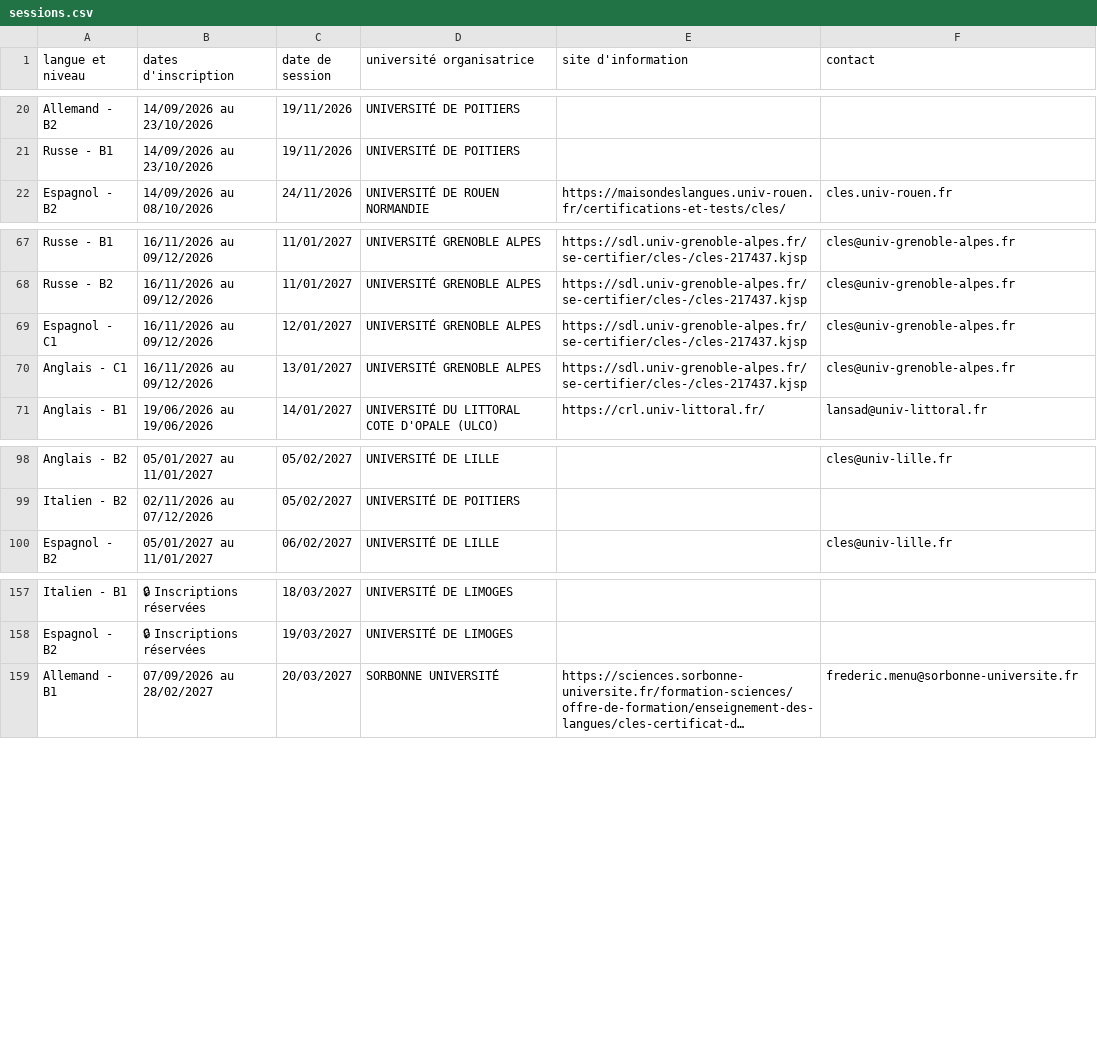
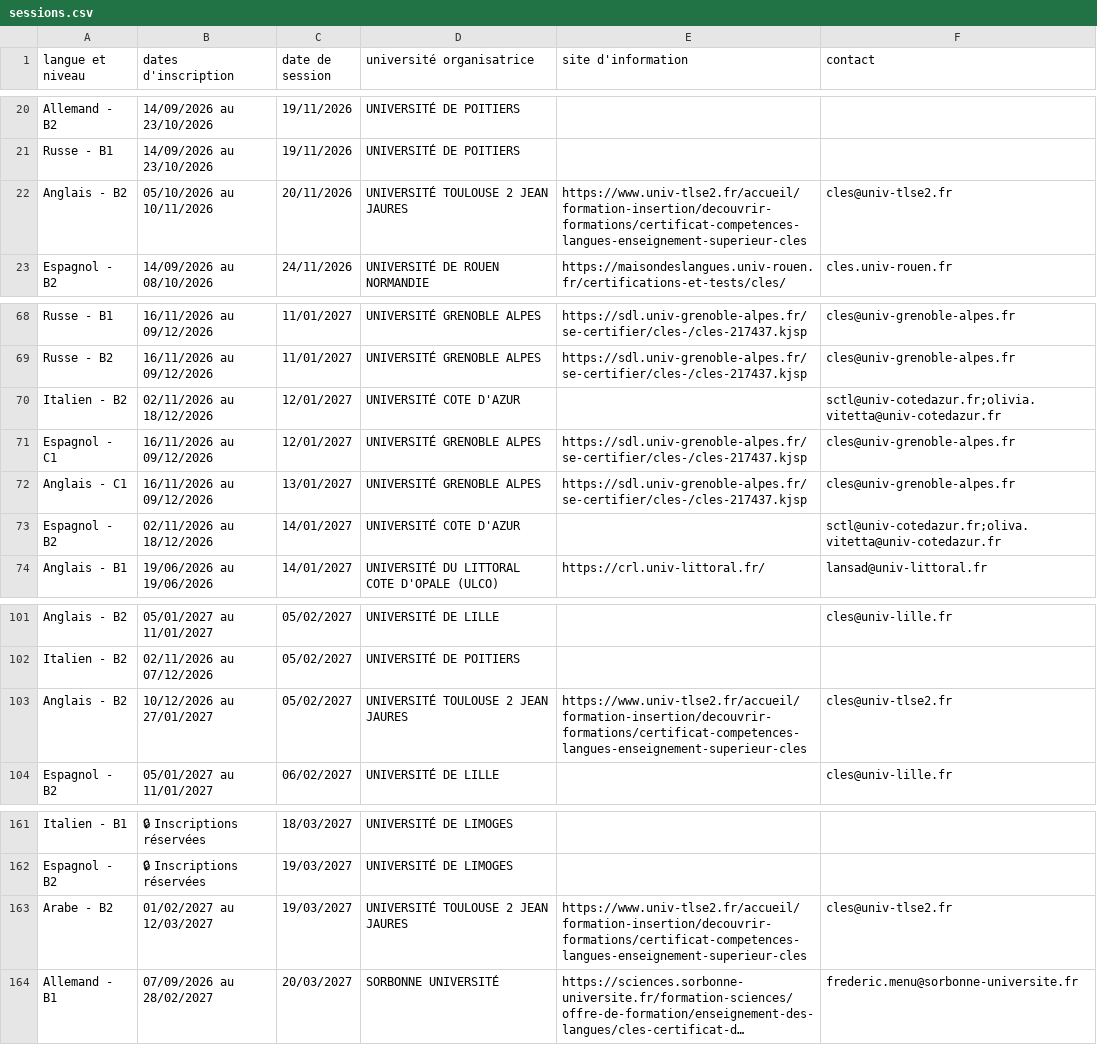
Before and after one commit to certification-cles/sessions, a CSV file: sessions.csv, drawn as a sheet; only a part is shown, gaps mark what is left out; long unchanged cells end in …; the diff names each change by its address in the sheet, - before the commit and + after, or states it on an @@ line.

Commit message:
MAJ sessions CLES 2026-09-21T05:00:19.682Z

```diff
--- a/sessions.csv
+++ b/sessions.csv
+row 22: Anglais - B2 | 05/10/2026 au 10/11/2026 | 20/11/2026 | UNIVERSITÉ TOULOUSE 2 JEAN JAURES | https://www.univ-tlse2.fr/accueil/formation-insertion/decouvrir-formations/certificat-competences-langues-enseignement-superieur-cles | cles@univ-tlse2.fr
+row 70: Italien - B2 | 02/11/2026 au 18/12/2026 | 12/01/2027 | UNIVERSITÉ COTE D'AZUR |  | sctl@univ-cotedazur.fr;olivia.vitetta@univ-cotedazur.fr
+row 73: Espagnol - B2 | 02/11/2026 au 18/12/2026 | 14/01/2027 | UNIVERSITÉ COTE D'AZUR |  | sctl@univ-cotedazur.fr;oliva.vitetta@univ-cotedazur.fr
+row 103: Anglais - B2 | 10/12/2026 au 27/01/2027 | 05/02/2027 | UNIVERSITÉ TOULOUSE 2 JEAN JAURES | https://www.univ-tlse2.fr/accueil/formation-insertion/decouvrir-formations/certificat-competences-langues-enseignement-superieur-cles | cles@univ-tlse2.fr
+row 163: Arabe - B2 | 01/02/2027 au 12/03/2027 | 19/03/2027 | UNIVERSITÉ TOULOUSE 2 JEAN JAURES | https://www.univ-tlse2.fr/accueil/formation-insertion/decouvrir-formations/certificat-competences-langues-enseignement-superieur-cles | cles@univ-tlse2.fr
```
